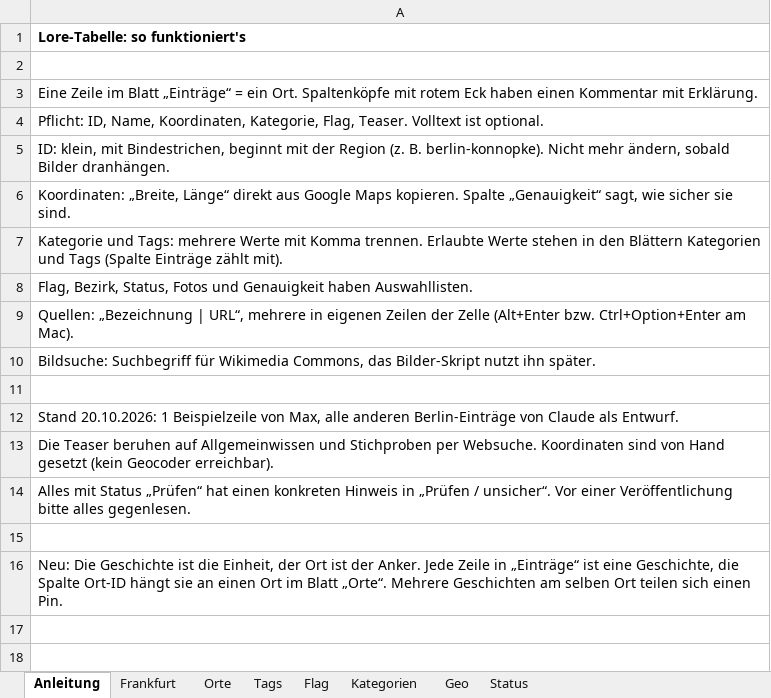
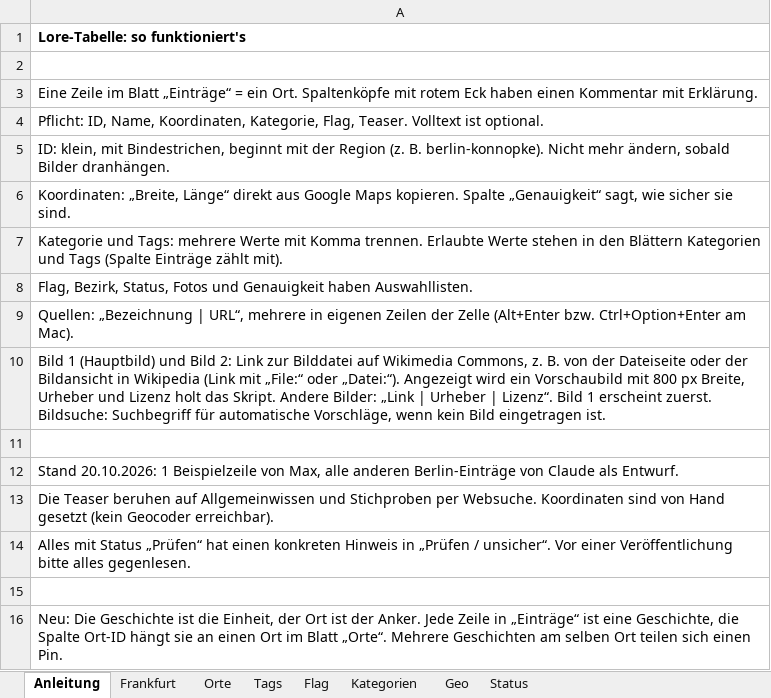
Before and after one commit to berchtenbacher/09-Lore, an Excel workbook: Lore Tags, Kategorien und Einträge Frankfurt.xlsx, sheet Anleitung, drawn as a sheet; values as stored, in another font and other column widths than the file's, no borders; the diff names each change by its address in the sheet, - before the commit and + after, or states it on an @@ line.

```diff
--- a/Lore Tags, Kategorien und Einträge Frankfurt.xlsx (sheet Anleitung)
+++ b/Lore Tags, Kategorien und Einträge Frankfurt.xlsx (sheet Anleitung)
-A10: Bildsuche: Suchbegriff für Wikimedia Commons, das Bilder-Skript nutzt ihn später.
+A10: Bild 1 (Hauptbild) und Bild 2: Link zur Bilddatei auf Wikimedia Commons, z. B. von der Dateiseite oder der Bildansicht in Wikipedia (Link mit „File:“ oder „Datei:“). Angezeigt wird ein Vorschaubild mit 800 px Breite, Urheber und Lizenz holt das Skript. Andere Bilder: „Link | Urheber | Lizenz“. Bild 1 erscheint zuerst. Bildsuche: Suchbegriff für automatische Vorschläge, wenn kein Bild eingetragen ist.
```
Also changed, not shown: sheet Frankfurt, sheet Orte, sheet Tags, sheet Geo, sheet Kategorien, sheet Flag, hidden cells, Lore Tags, Kategorien und Einträge Berlin.xlsx, 39 other files.
